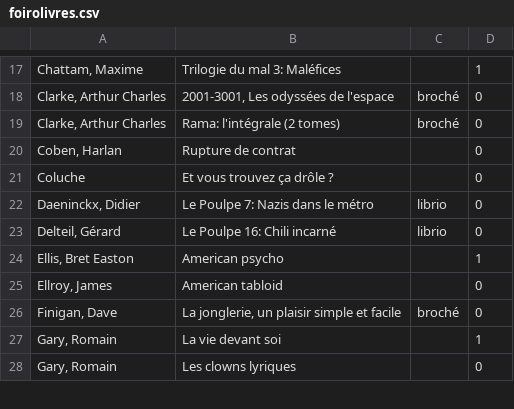
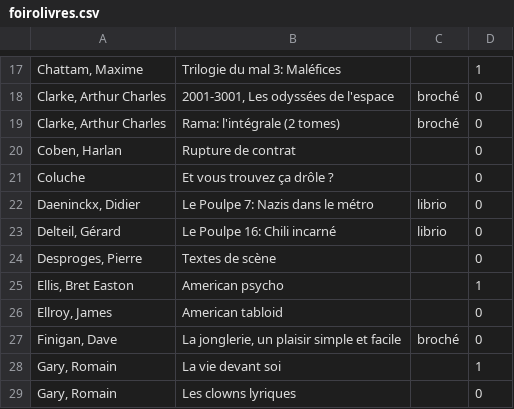
Before and after one commit to nlegaillart/website, a CSV file: books/foirolivres.csv, drawn as a sheet; only a part is shown, gaps mark what is left out; the diff names each change by its address in the sheet, - before the commit and + after, or states it on an @@ line.

Commit message:
Textes de scène

```diff
--- a/books/foirolivres.csv
+++ b/books/foirolivres.csv
+row 24: Desproges, Pierre | Textes de scène |  | 0
```
